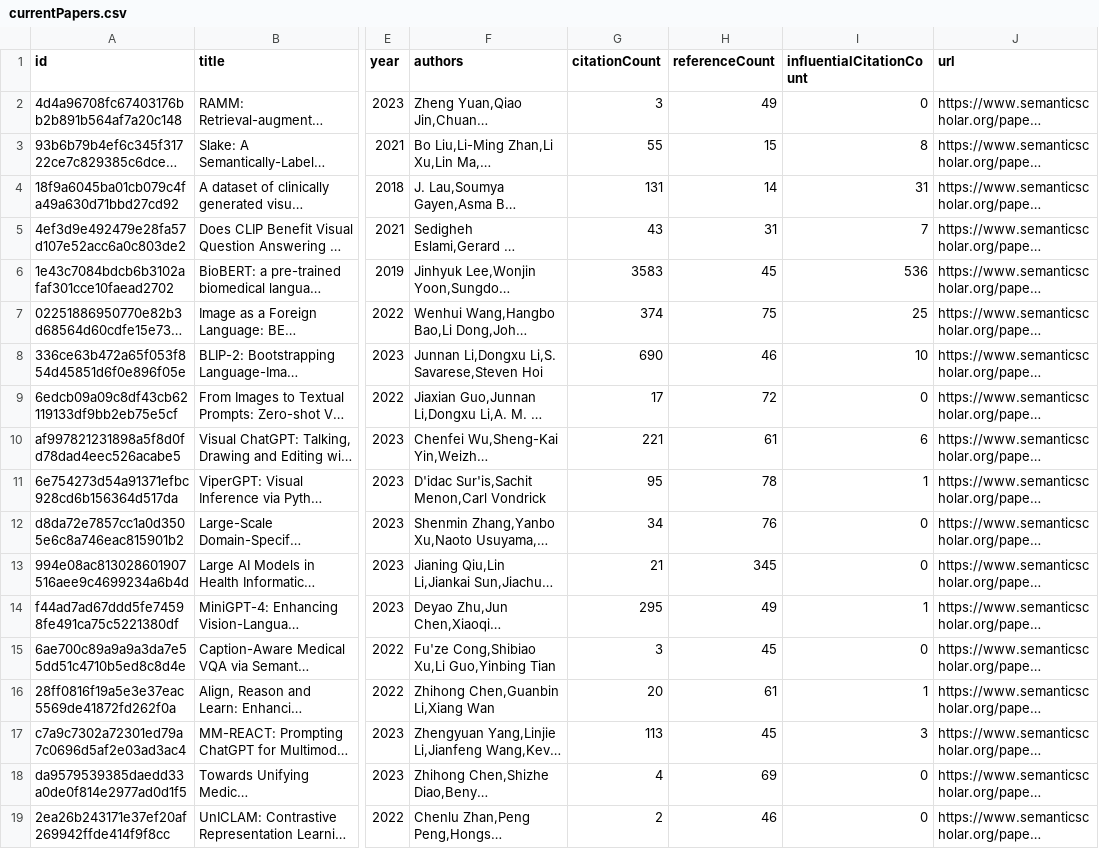
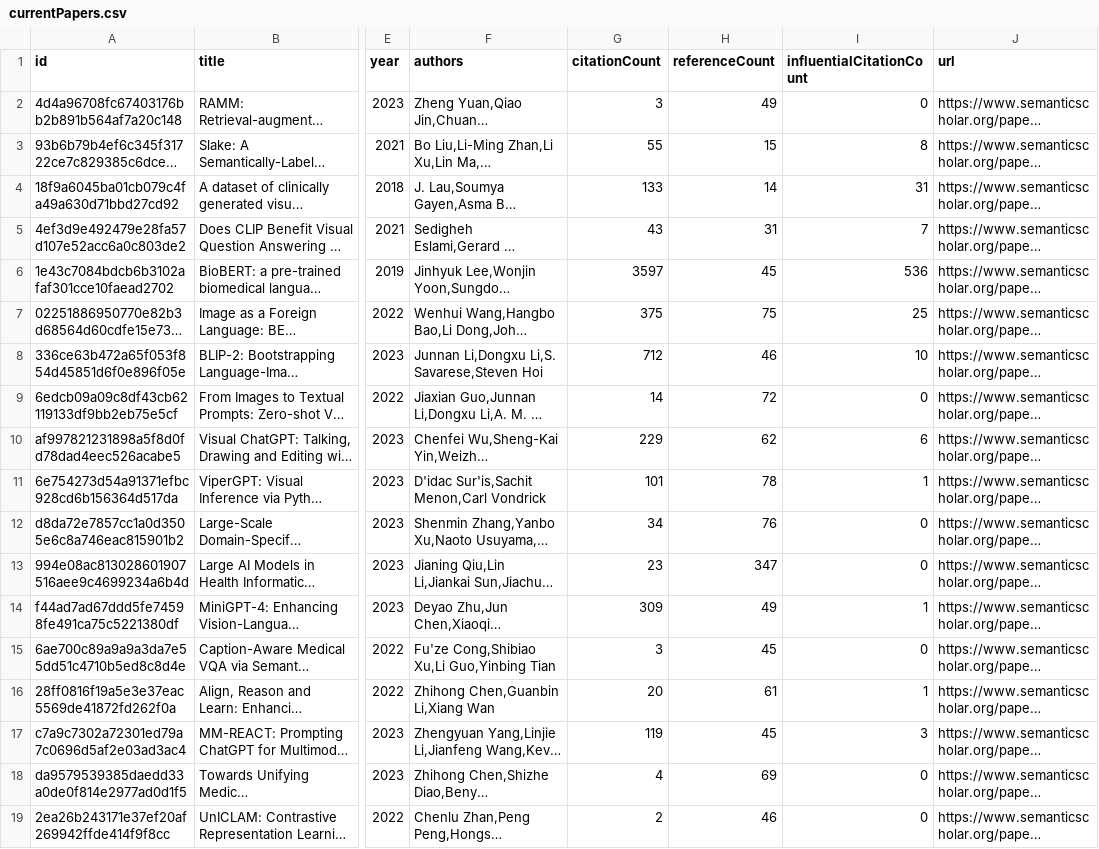
Before and after one commit to avi-jit/RadiologyQA, a CSV file: data/currentPapers.csv, drawn as a sheet; only a part is shown, gaps mark what is left out; long unchanged cells end in …; the diff names each change by its address in the sheet, - before the commit and + after, or states it on an @@ line.

Commit message:
Update paper data

```diff
--- a/data/currentPapers.csv
+++ b/data/currentPapers.csv
-G4 (citationCount): 131
+G4 (citationCount): 133
-G6 (citationCount): 3583
+G6 (citationCount): 3597
-G7 (citationCount): 374
+G7 (citationCount): 375
-G8 (citationCount): 690
+G8 (citationCount): 712
-G9 (citationCount): 17
+G9 (citationCount): 14
-G10 (citationCount): 221
+G10 (citationCount): 229
-H10 (referenceCount): 61
+H10 (referenceCount): 62
-G11 (citationCount): 95
+G11 (citationCount): 101
-G13 (citationCount): 21
+G13 (citationCount): 23
-H13 (referenceCount): 345
+H13 (referenceCount): 347
-G14 (citationCount): 295
+G14 (citationCount): 309
-G17 (citationCount): 113
+G17 (citationCount): 119
```
Also changed, not shown: 2 other files.
